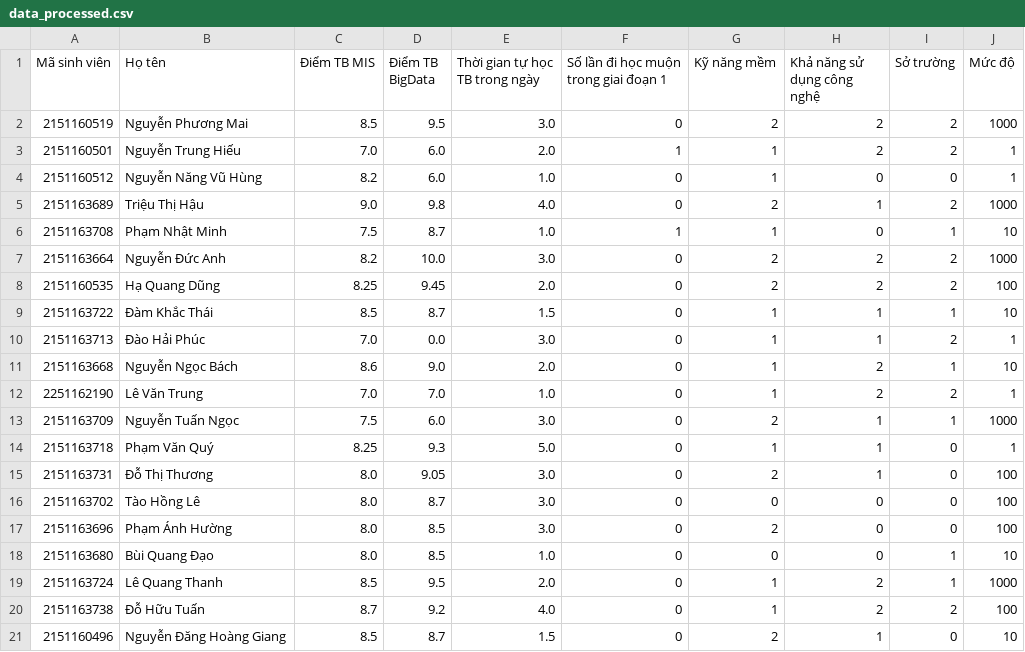
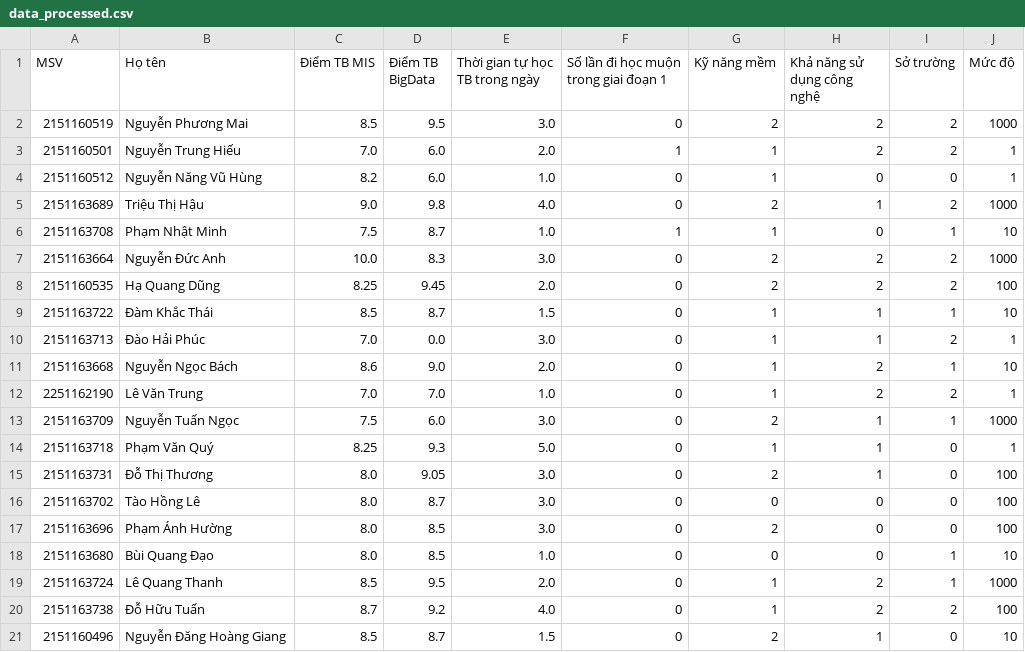
Before and after one commit to RealTun/CSE411, a CSV file: data/data_processed.csv, drawn as a sheet.

```diff
--- a/data/data_processed.csv
+++ b/data/data_processed.csv
@@ -1,2 +1,2 @@
-Mã sinh viên,Họ tên,Điểm TB MIS,Điểm TB BigData,Thời gian tự học TB trong ngày,Số lần đi học muộn trong giai đoạn 1,Kỹ năng mềm,Khả năng sử dụng công nghệ,Sở trường,Mức độ
+MSV,Họ tên,Điểm TB MIS,Điểm TB BigData,Thời gian tự học TB trong ngày,Số lần đi học muộn trong giai đoạn 1,Kỹ năng mềm,Khả năng sử dụng công nghệ,Sở trường,Mức độ
 2151160519,Nguyễn Phương Mai,8.5,9.5,3.0,0,2,2,2,1000
@@ -6,3 +6,3 @@
 2151163708,Phạm Nhật Minh,7.5,8.7,1.0,1,1,0,1,10
-2151163664,Nguyễn Đức Anh,8.2,10.0,3.0,0,2,2,2,1000
+2151163664,Nguyễn Đức Anh,10.0,8.3,3.0,0,2,2,2,1000
 2151160535,Hạ Quang Dũng,8.25,9.45,2.0,0,2,2,2,100
```
Also changed, not shown: 9 other files.
